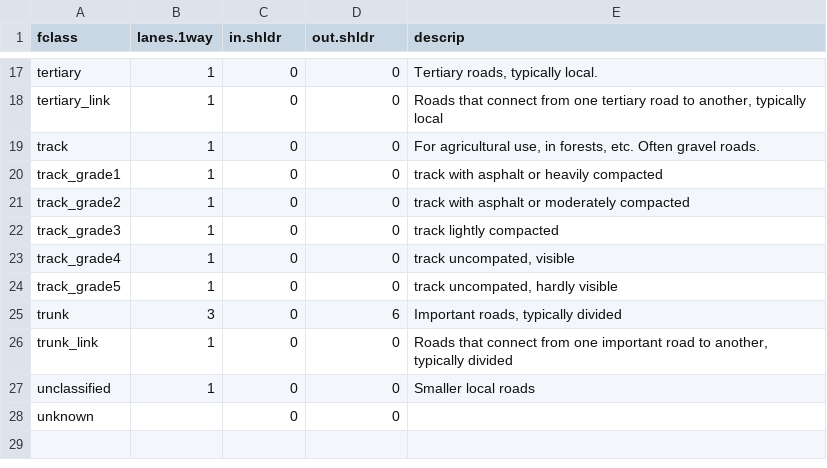
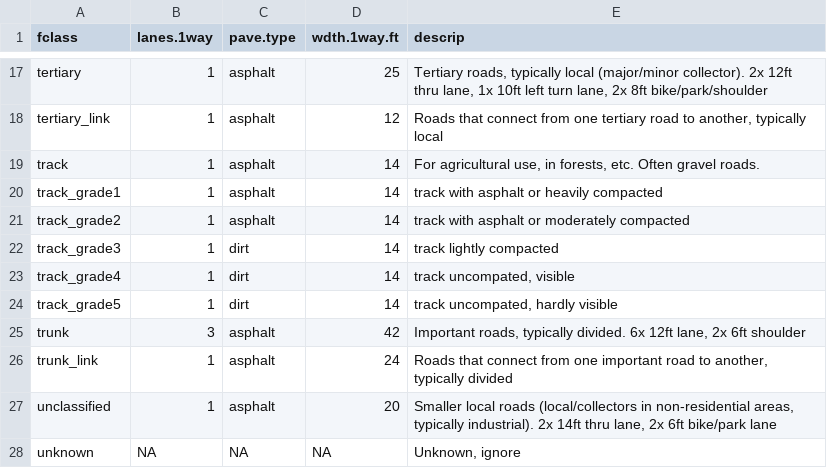
Before and after one commit to cghoehne/transport-uhi-phx, a CSV file: data/shapefiles/osm/fclass_info.csv, drawn as a sheet; only a part is shown, gaps mark what is left out; the diff covers the shown part only; the diff names each change by its address in the sheet, - before the commit and + after, or states it on an @@ line.

Commit message:
scrapped variable buffer of OSM data in R because of time and functionality issues. instead, reverted OSM data prep to a script that outputs necessary formatted OSM data from raw OSM road network data to push through QGIS variable buffer. This initial OSM script will be kept for transparency but the variable buffer of OSM data won't be automated (simple but timeconsuming data prep task), instaed the raw input and prepped output will be provided. may include a python script for this task in the future.

```diff
--- a/data/shapefiles/osm/fclass_info.csv
+++ b/data/shapefiles/osm/fclass_info.csv
-C1: in.shldr
+C1: pave.type
-D1: out.shldr
+D1: wdth.1way.ft
-C17:C21 (pave.type): 0
+C17:C21 (pave.type): asphalt
-D17 (wdth.1way.ft): 0
+D17 (wdth.1way.ft): 25
-E17 (descrip): …roads, typically local.
+E17 (descrip): …roads, typically local (major/minor collector). 2x 12ft thru lane, 1x 10ft left turn lane, 2x 8ft bike/park/shoulder
-D18 (wdth.1way.ft): 0
+D18 (wdth.1way.ft): 12
-D19:D24 (wdth.1way.ft): 0
+D19:D24 (wdth.1way.ft): 14
-C22:C24 (pave.type): 0
+C22:C24 (pave.type): dirt
-C25:C27 (pave.type): 0
+C25:C27 (pave.type): asphalt
-D25 (wdth.1way.ft): 6
+D25 (wdth.1way.ft): 42
-E25 (descrip): …roads, typically divided
+E25 (descrip): …roads, typically divided. 6x 12ft lane, 2x 6ft shoulder
-D26 (wdth.1way.ft): 0
+D26 (wdth.1way.ft): 24
-D27 (wdth.1way.ft): 0
+D27 (wdth.1way.ft): 20
-E27 (descrip): …local roads
+E27 (descrip): …local roads (local/collectors in non-residential areas, typically industrial). 2x 14ft thru lane, 2x 6ft bike/park lane
-B28 (lanes.1way): (empty)
+B28 (lanes.1way): NA
-C28 (pave.type): 0
+C28 (pave.type): NA
-D28 (wdth.1way.ft): 0
+D28 (wdth.1way.ft): NA
-E28 (descrip): (empty)
+E28 (descrip): Unknown, ignore
```
Also changed, not shown: 42 edited cells elsewhere in this file, 4 other files.
